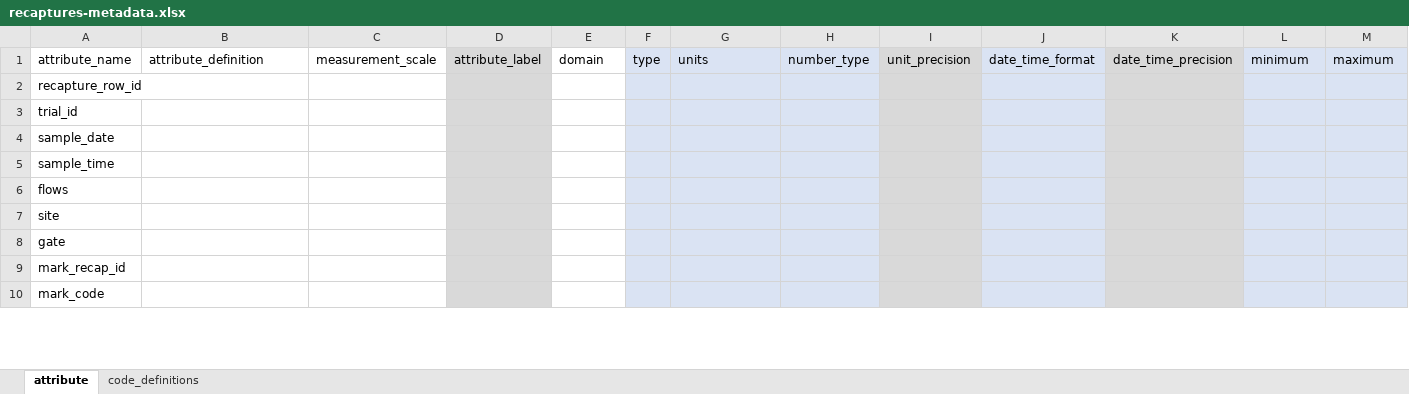
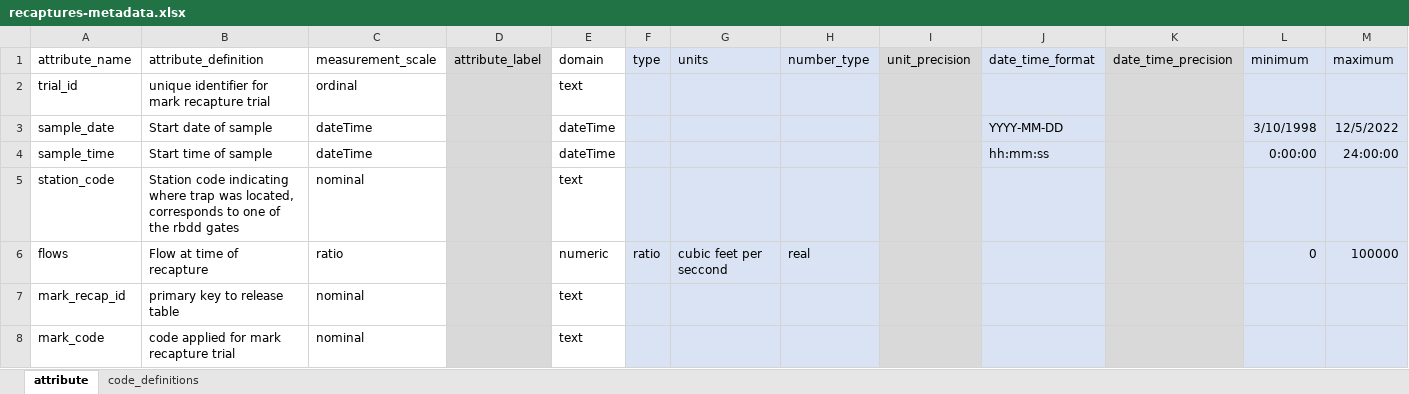
Before and after one commit to FlowWest/rbdd-rst-edi, an Excel workbook: data-raw/metadata_generated_by_flowwest/recaptures-metadata.xlsx, sheet attribute, drawn as a sheet; only a part is shown; values as stored, in another font and other column widths than the file's, no borders; removed rows and columns are numbered as before the commit, all else as after; the diff covers the shown part only; the diff names each change by its address in the sheet, - before the commit and + after, or states it on an @@ line.

```diff
--- a/data-raw/metadata_generated_by_flowwest/recaptures-metadata.xlsx (sheet attribute)
+++ b/data-raw/metadata_generated_by_flowwest/recaptures-metadata.xlsx (sheet attribute)
-row 2: recapture_row_id
-B2 (attribute_definition): (empty)
+B2 (attribute_definition): unique identifier for mark recapture trial
-C2 (measurement_scale): (empty)
+C2 (measurement_scale): ordinal
-E2 (domain): (empty)
+E2 (domain): text
-B3 (attribute_definition): (empty)
+B3 (attribute_definition): Start date of sample
-C3:C4 (measurement_scale): (empty)
+C3:C4 (measurement_scale): dateTime
-E3:E4 (domain): (empty)
+E3:E4 (domain): dateTime
-J3 (date_time_format): (empty)
+J3 (date_time_format): YYYY-MM-DD
-L3 (minimum): (empty)
+L3 (minimum): 3/10/1998
-M3 (maximum): (empty)
+M3 (maximum): 12/5/2022
-B4 (attribute_definition): (empty)
+B4 (attribute_definition): Start time of sample
-J4 (date_time_format): (empty)
+J4 (date_time_format): hh:mm:ss
-L4 (minimum): (empty)
+L4 (minimum): 0:00:00
-M4 (maximum): (empty)
+M4 (maximum): 24:00:00
+row 5: station_code | Station code indicating where trap was located, corresponds to one of the rbdd gates | nominal |  | text
-B6 (attribute_definition): (empty)
+B6 (attribute_definition): Flow at time of recapture
-C6 (measurement_scale): (empty)
+C6 (measurement_scale): ratio
-E6 (domain): (empty)
+E6 (domain): numeric
-F6 (type): (empty)
+F6 (type): ratio
-G6 (units): (empty)
+G6 (units): cubic feet per seccond
-H6 (number_type): (empty)
+H6 (number_type): real
-L6 (minimum): (empty)
+L6 (minimum): 0
-M6 (maximum): (empty)
+M6 (maximum): 100000
-row 7: site
-row 8: gate
-B7 (attribute_definition): (empty)
+B7 (attribute_definition): primary key to release table
-C7:C8 (measurement_scale): (empty)
+C7:C8 (measurement_scale): nominal
-E7:E8 (domain): (empty)
+E7:E8 (domain): text
-B8 (attribute_definition): (empty)
+B8 (attribute_definition): code applied for mark recapture trial
```
Also changed, not shown: 19 edited cells elsewhere in this sheet, data-raw/metadata_generated_by_flowwest/catch-metadata.xlsx, data-raw/metadata_generated_by_flowwest/releases-fish-metadata.xlsx, 28 other files.
